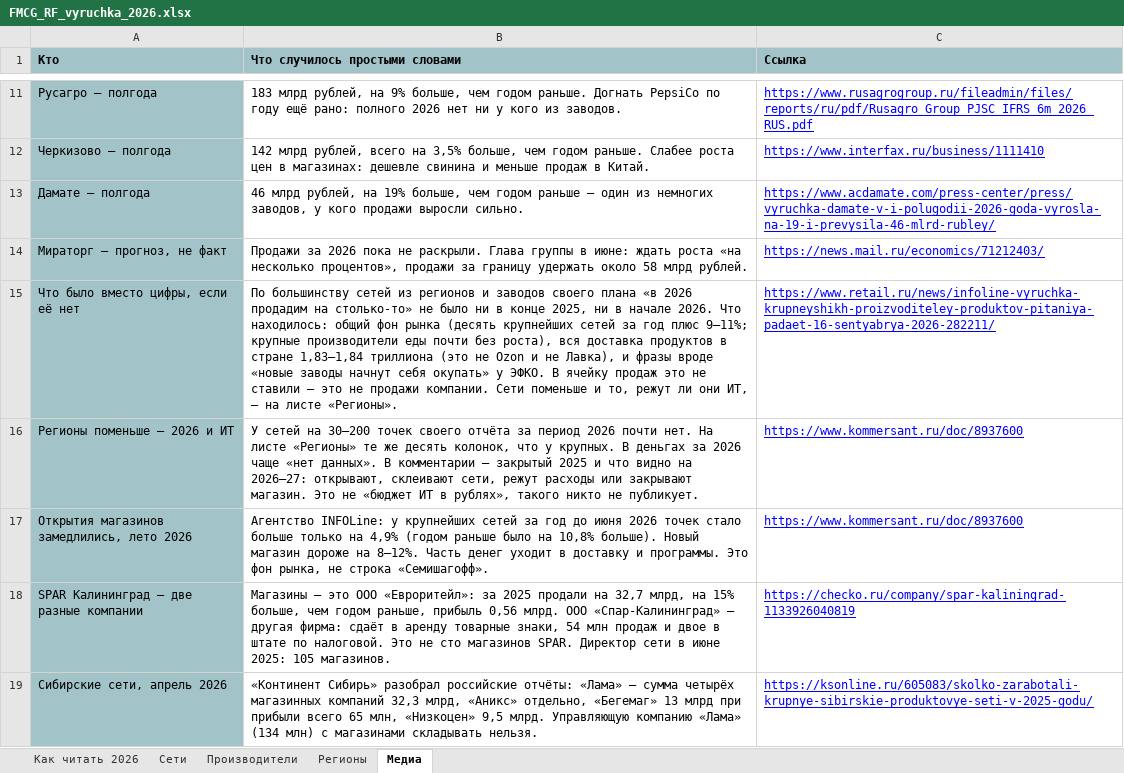
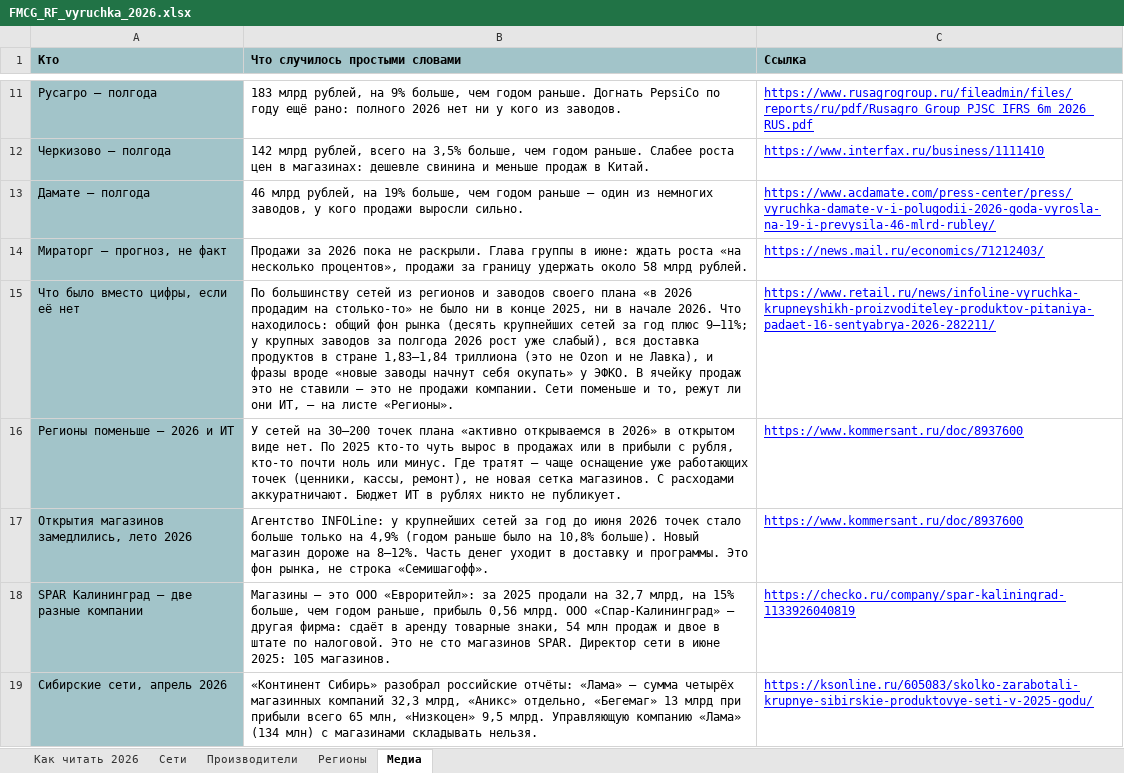
Before and after one commit to Alena931/demo, an Excel workbook: FMCG_RF_vyruchka_2026.xlsx, sheet Медиа, drawn as a sheet; only a part is shown, gaps mark what is left out; values as stored, in another font and other column widths than the file's, no borders; the diff names each change by its address in the sheet, - before the commit and + after, or states it on an @@ line.

```diff
--- a/FMCG_RF_vyruchka_2026.xlsx (sheet Медиа)
+++ b/FMCG_RF_vyruchka_2026.xlsx (sheet Медиа)
-B15 (Что случилось простыми словами): …плюс 9–11%; крупные производители еды почти без роста), вся доставка…
+B15 (Что случилось простыми словами): …плюс 9–11%; у крупных заводов за полгода 2026 рост уже слабый), вся доставка…
-B16 (Что случилось простыми словами): …30–200 точек своего отчёта за период 2026 почти нет. На листе «Регионы» те же десять колонок, что у крупных. В деньгах за 2026 чаще «нет данных». В комментарии — закрытый 2025 и что видно на 2026–27: открывают, склеивают сети, режут расходы или закрывают магазин. Это не «бюджет ИТ в рублях», такого никто не…
+B16 (Что случилось простыми словами): …30–200 точек плана «активно открываемся в 2026» в открытом виде нет. По 2025 кто-то чуть вырос в продажах или в прибыли с рубля, кто-то почти ноль или минус. Где тратят — чаще оснащение уже работающих точек (ценники, кассы, ремонт), не новая сетка магазинов. С расходами аккуратничают. Бюджет ИТ в рублях никто не…
```
Also changed, not shown: sheet Как читать 2026, 1 other file.
